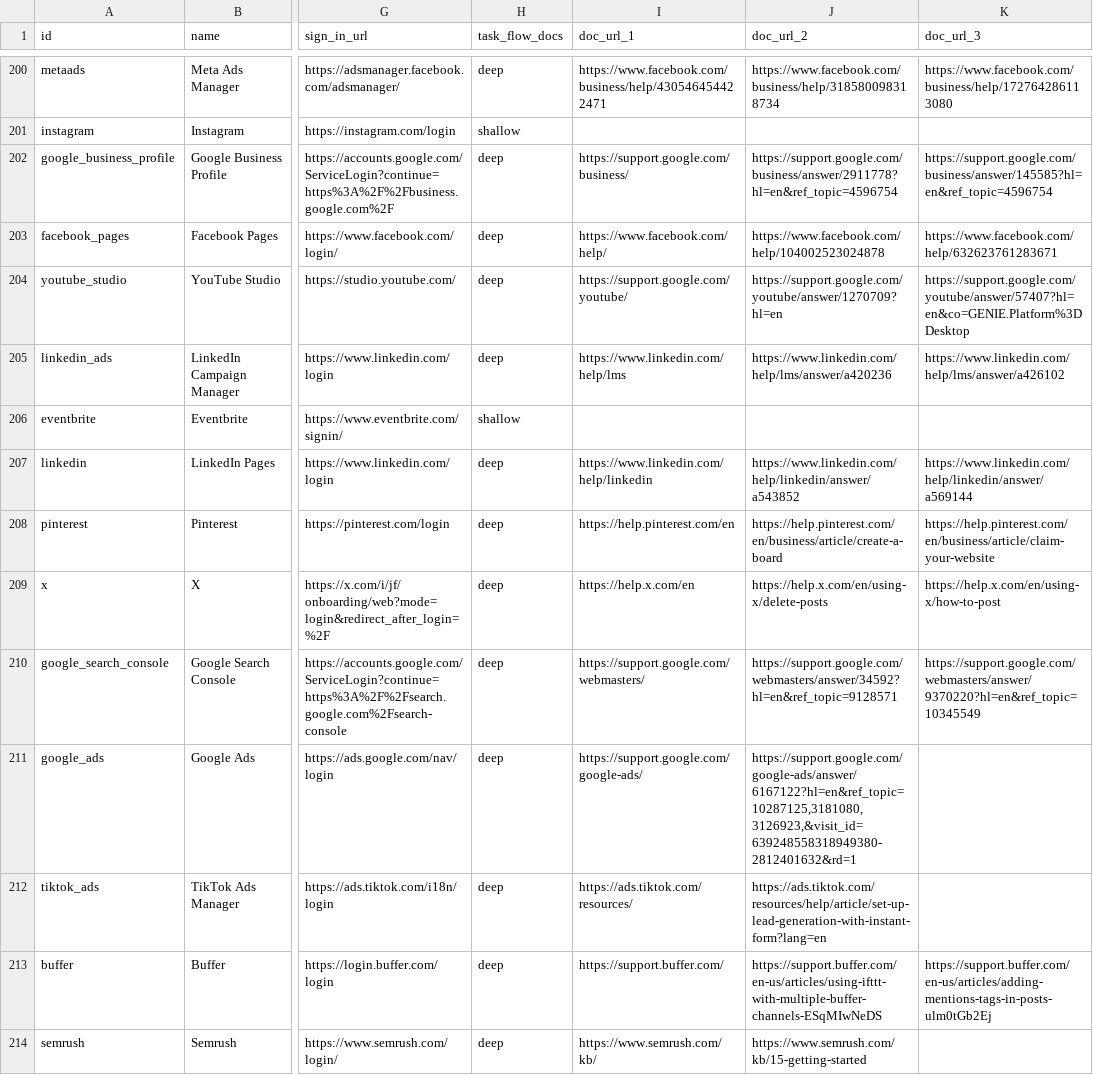
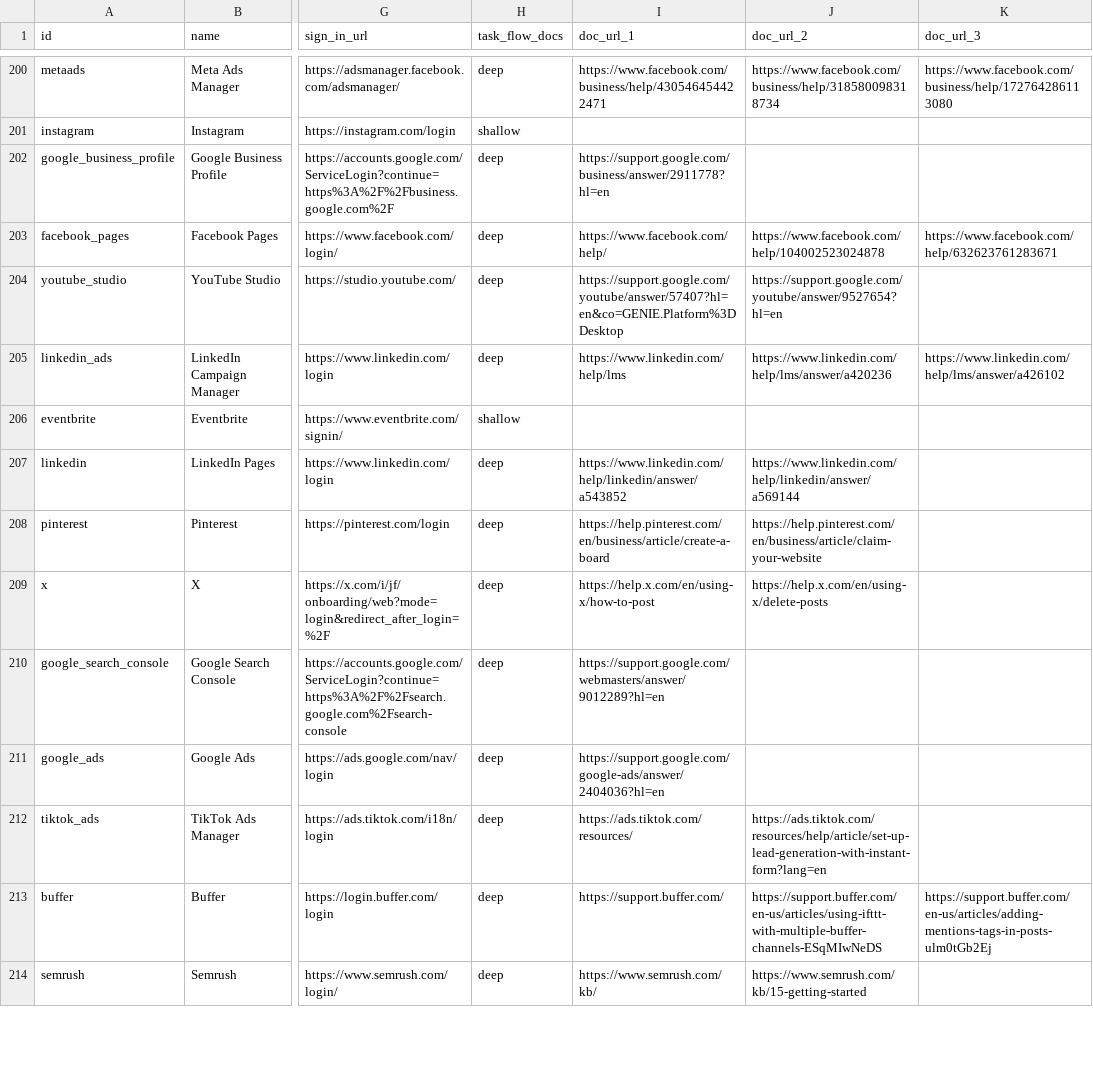
Before and after one commit to sauranshbhavya/macos-agent, a TSV file: docs/sonny-skill-sites.tsv, drawn as a sheet; only a part is shown, gaps mark what is left out; the diff covers the shown part only; the diff names each change by its address in the sheet, - before the commit and + after, or states it on an @@ line.

Commit message:
feat(skills): SONNY-503 deep packs for ten marketing and growth sites
Bitly, Google Ads, Google Business Profile, Google Search Console, LinkedIn, Pinterest, Product Hunt, Sprout Social, X and YouTube Studio carry task flows instead of facts alone, seventeen flows in all, each step taken from the site's own public help page opened and read in a browser in this session. Each row's doc_url cells now hold that pack's citation sources in order, and no other row or column of the catalogue moves. Pinterest's board flow drops the page's visibility clause because the credential rule refuses the word the control is named with, which is the validating test working rather than a paraphrase of a control nobody could find.

```diff
--- a/docs/sonny-skill-sites.tsv
+++ b/docs/sonny-skill-sites.tsv
-I202 (doc_url_1): https://support.google.com/business/
+I202 (doc_url_1): https://support.google.com/business/answer/2911778?hl=en
-J202 (doc_url_2): https://support.google.com/business/answer/2911778?hl=en&ref_topic=4596754
+J202 (doc_url_2): (empty)
-K202 (doc_url_3): https://support.google.com/business/answer/145585?hl=en&ref_topic=4596754
+K202 (doc_url_3): (empty)
-I204 (doc_url_1): https://support.google.com/youtube/
+I204 (doc_url_1): https://support.google.com/youtube/answer/57407?hl=en&co=GENIE.Platform%3DDesktop
-J204 (doc_url_2): https://support.google.com/youtube/answer/1270709?hl=en
+J204 (doc_url_2): https://support.google.com/youtube/answer/9527654?hl=en
-K204 (doc_url_3): https://support.google.com/youtube/answer/57407?hl=en&co=GENIE.Platform%3DDesktop
+K204 (doc_url_3): (empty)
-I207 (doc_url_1): https://www.linkedin.com/help/linkedin
+I207 (doc_url_1): https://www.linkedin.com/help/linkedin/answer/a543852
-J207 (doc_url_2): https://www.linkedin.com/help/linkedin/answer/a543852
+J207 (doc_url_2): https://www.linkedin.com/help/linkedin/answer/a569144
-K207 (doc_url_3): https://www.linkedin.com/help/linkedin/answer/a569144
+K207 (doc_url_3): (empty)
-I208 (doc_url_1): https://help.pinterest.com/en
+I208 (doc_url_1): https://help.pinterest.com/en/business/article/create-a-board
-J208 (doc_url_2): https://help.pinterest.com/en/business/article/create-a-board
+J208 (doc_url_2): https://help.pinterest.com/en/business/article/claim-your-website
-K208 (doc_url_3): https://help.pinterest.com/en/business/article/claim-your-website
+K208 (doc_url_3): (empty)
-I209 (doc_url_1): https://help.x.com/en
+I209 (doc_url_1): https://help.x.com/en/using-x/how-to-post
-K209 (doc_url_3): https://help.x.com/en/using-x/how-to-post
+K209 (doc_url_3): (empty)
-I210 (doc_url_1): https://support.google.com/webmasters/
+I210 (doc_url_1): https://support.google.com/webmasters/answer/9012289?hl=en
-J210 (doc_url_2): https://support.google.com/webmasters/answer/34592?hl=en&ref_topic=9128571
+J210 (doc_url_2): (empty)
-K210 (doc_url_3): https://support.google.com/webmasters/answer/9370220?hl=en&ref_topic=10345549
+K210 (doc_url_3): (empty)
-I211 (doc_url_1): https://support.google.com/google-ads/
+I211 (doc_url_1): https://support.google.com/google-ads/answer/2404036?hl=en
-J211 (doc_url_2): https://support.google.com/google-ads/answer/6167122?hl=en&ref_topic=10287125,3181080,3126923,&visit_id=639248558318949380-2812401632&rd=1
+J211 (doc_url_2): (empty)
```
Also changed, not shown: 9 edited cells elsewhere in this file, 10 other files.
